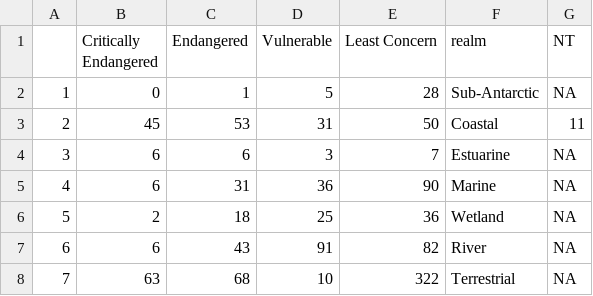
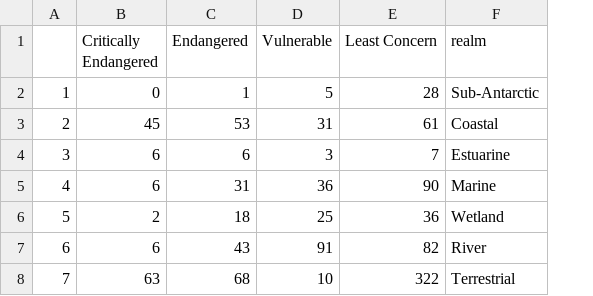
Before and after one commit to askowno/Integrated_results, a CSV file: outputs/rle_count_per_realm.csv, drawn as a sheet; the diff names each change by its address in the sheet, - before the commit and + after, or states it on an @@ line.

```diff
--- a/outputs/rle_count_per_realm.csv
+++ b/outputs/rle_count_per_realm.csv
-column G (NT), rows 2-8: NA | 11 | NA | NA | NA | NA | NA
-E3 (Least Concern): 50
+E3 (Least Concern): 61
```
Also changed, not shown: outputs/rle_count_per_realm_sa.csv, outputs/rle_ext_per_realm.csv, 11 other files.
